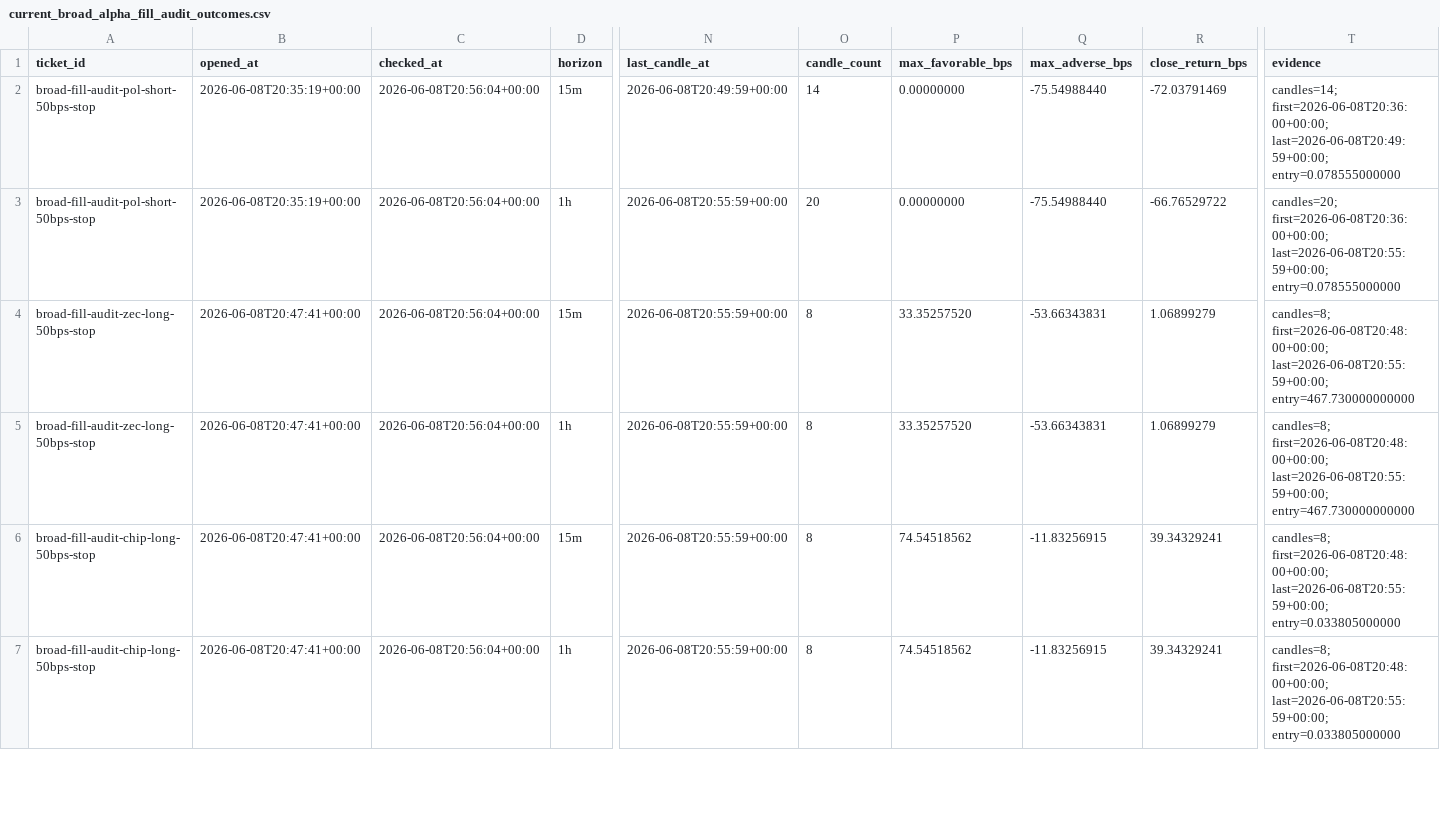
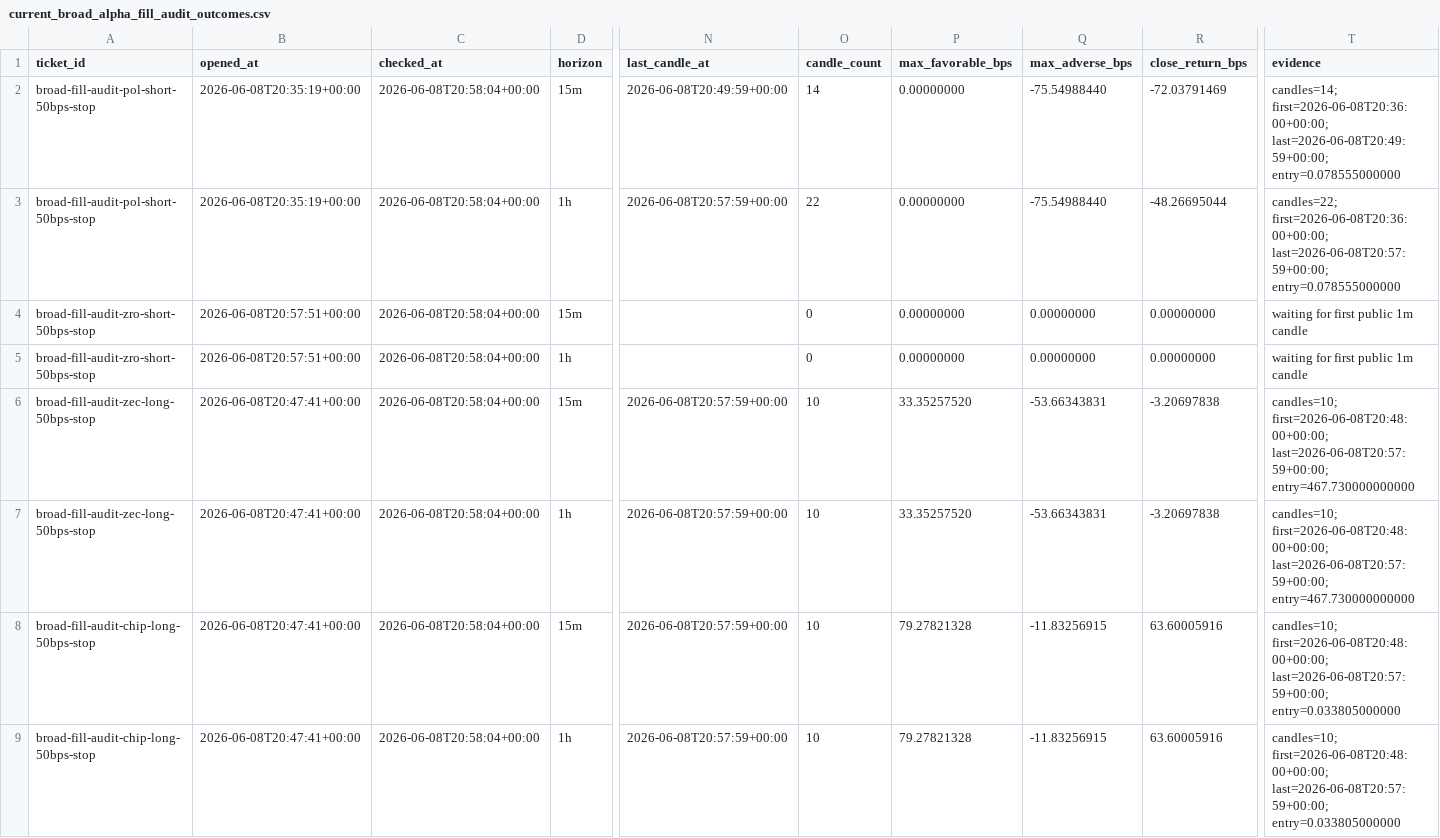
Before and after one commit to tomato414941/alpha-os, a CSV file: strategies/current_broad_alpha_fill_audit_outcomes.csv, drawn as a sheet; only a part is shown, gaps mark what is left out; addresses are those after the commit; rows hold the shown columns only; the diff covers the shown part only; the diff names each change by its address in the sheet, - before the commit and + after, or states it on an @@ line.

```diff
--- a/strategies/current_broad_alpha_fill_audit_outcomes.csv
+++ b/strategies/current_broad_alpha_fill_audit_outcomes.csv
-C2:C3 (checked_at): 2026-06-08T20:56:04+00:00
+C2:C3 (checked_at): 2026-06-08T20:58:04+00:00
-N3 (last_candle_at): 2026-06-08T20:55:59+00:00
+N3 (last_candle_at): 2026-06-08T20:57:59+00:00
-O3 (candle_count): 20
+O3 (candle_count): 22
-R3 (close_return_bps): -66.76529722
+R3 (close_return_bps): -48.26695044
-T3 (evidence): candles=20; first=2026-06-08T20:36:00+00:00; last=2026-06-08T20:55:59+00:00; entry=0.078555000000
+T3 (evidence): candles=22; first=2026-06-08T20:36:00+00:00; last=2026-06-08T20:57:59+00:00; entry=0.078555000000
+row 4: broad-fill-audit-zro-short-50bps-stop | 2026-06-08T20:57:51+00:00 | 2026-06-08T20:58:04+00:00 | 15m |  | 0 | 0.00000000 | 0.00000000 | 0.00000000 | waiting for first public 1m candle
+row 5: broad-fill-audit-zro-short-50bps-stop | 2026-06-08T20:57:51+00:00 | 2026-06-08T20:58:04+00:00 | 1h |  | 0 | 0.00000000 | 0.00000000 | 0.00000000 | waiting for first public 1m candle
-C6:C9 (checked_at): 2026-06-08T20:56:04+00:00
+C6:C9 (checked_at): 2026-06-08T20:58:04+00:00
-N6:N9 (last_candle_at): 2026-06-08T20:55:59+00:00
+N6:N9 (last_candle_at): 2026-06-08T20:57:59+00:00
-O6:O9 (candle_count): 8
+O6:O9 (candle_count): 10
-R6:R7 (close_return_bps): 1.06899279
+R6:R7 (close_return_bps): -3.20697838
-T6:T7 (evidence): candles=8; first=2026-06-08T20:48:00+00:00; last=2026-06-08T20:55:59+00:00; entry=467.730000000000
+T6:T7 (evidence): candles=10; first=2026-06-08T20:48:00+00:00; last=2026-06-08T20:57:59+00:00; entry=467.730000000000
-P8:P9 (max_favorable_bps): 74.54518562
+P8:P9 (max_favorable_bps): 79.27821328
-R8:R9 (close_return_bps): 39.34329241
+R8:R9 (close_return_bps): 63.60005916
-T8:T9 (evidence): candles=8; first=2026-06-08T20:48:00+00:00; last=2026-06-08T20:55:59+00:00; entry=0.033805000000
+T8:T9 (evidence): candles=10; first=2026-06-08T20:48:00+00:00; last=2026-06-08T20:57:59+00:00; entry=0.033805000000
```
Also changed, not shown: 42 edited cells elsewhere in this file, strategies/candidate_validation/current_followup_execution_context.csv, strategies/current_broad_alpha_fill_audit_tickets.csv, 6 other files.
